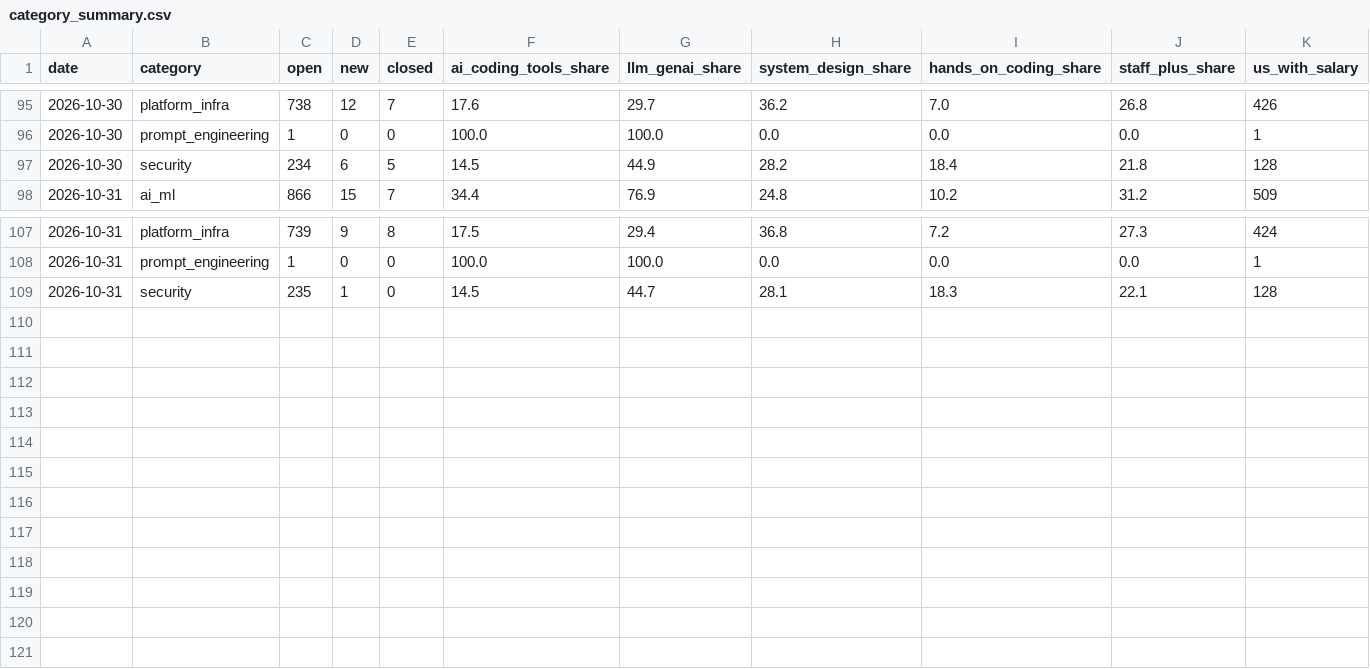
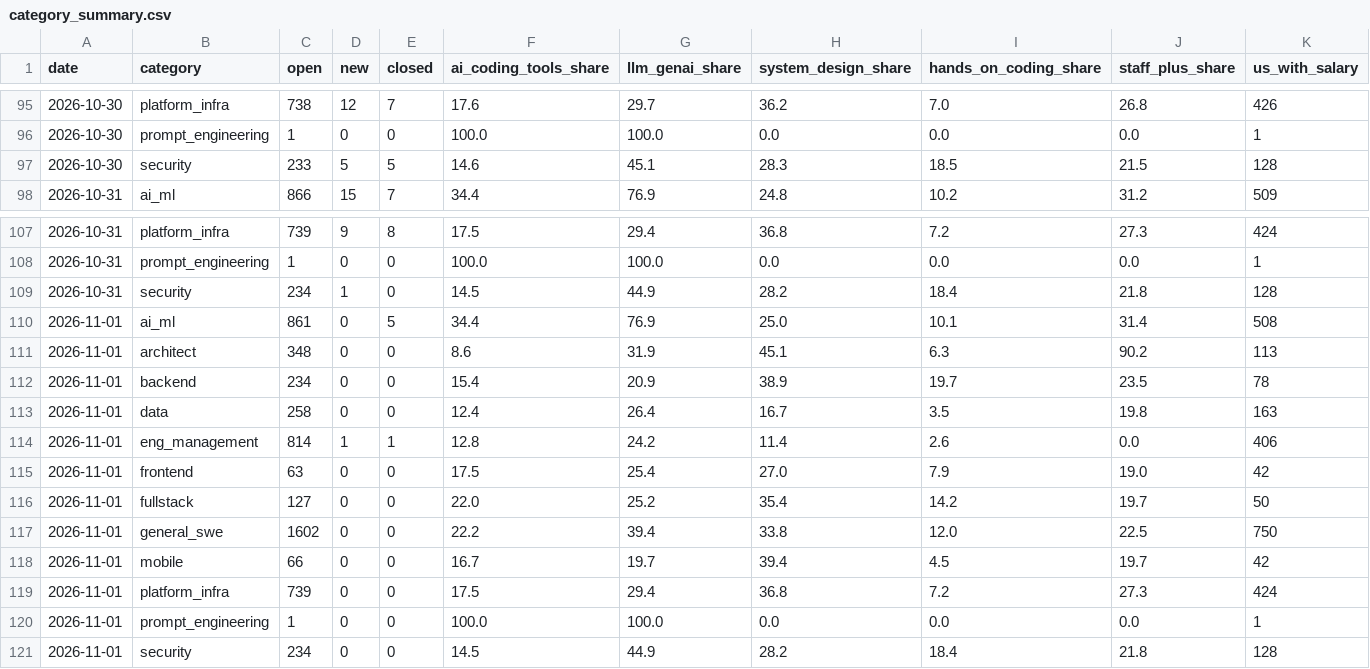
Before and after one commit to Xenzoro/sweAiTracker, a CSV file: data/boards/category_summary.csv, drawn as a sheet; only a part is shown, gaps mark what is left out; rows hold the shown columns only; the diff names each change by its address in the sheet, - before the commit and + after, or states it on an @@ line.

```diff
--- a/data/boards/category_summary.csv
+++ b/data/boards/category_summary.csv
-C97 (open): 234
+C97 (open): 233
-D97 (new): 6
+D97 (new): 5
-F97 (ai_coding_tools_share): 14.5
+F97 (ai_coding_tools_share): 14.6
-G97 (llm_genai_share): 44.9
+G97 (llm_genai_share): 45.1
-H97 (system_design_share): 28.2
+H97 (system_design_share): 28.3
-I97 (hands_on_coding_share): 18.4
+I97 (hands_on_coding_share): 18.5
-J97 (staff_plus_share): 21.8
+J97 (staff_plus_share): 21.5
-C109 (open): 235
+C109 (open): 234
-G109 (llm_genai_share): 44.7
+G109 (llm_genai_share): 44.9
-H109 (system_design_share): 28.1
+H109 (system_design_share): 28.2
-I109 (hands_on_coding_share): 18.3
+I109 (hands_on_coding_share): 18.4
-J109 (staff_plus_share): 22.1
+J109 (staff_plus_share): 21.8
+row 110: 2026-11-01 | ai_ml | 861 | 0 | 5 | 34.4 | 76.9 | 25.0 | 10.1 | 31.4 | 508
+row 111: 2026-11-01 | architect | 348 | 0 | 0 | 8.6 | 31.9 | 45.1 | 6.3 | 90.2 | 113
+row 112: 2026-11-01 | backend | 234 | 0 | 0 | 15.4 | 20.9 | 38.9 | 19.7 | 23.5 | 78
+row 113: 2026-11-01 | data | 258 | 0 | 0 | 12.4 | 26.4 | 16.7 | 3.5 | 19.8 | 163
+row 114: 2026-11-01 | eng_management | 814 | 1 | 1 | 12.8 | 24.2 | 11.4 | 2.6 | 0.0 | 406
+row 115: 2026-11-01 | frontend | 63 | 0 | 0 | 17.5 | 25.4 | 27.0 | 7.9 | 19.0 | 42
+row 116: 2026-11-01 | fullstack | 127 | 0 | 0 | 22.0 | 25.2 | 35.4 | 14.2 | 19.7 | 50
+row 117: 2026-11-01 | general_swe | 1602 | 0 | 0 | 22.2 | 39.4 | 33.8 | 12.0 | 22.5 | 750
+row 118: 2026-11-01 | mobile | 66 | 0 | 0 | 16.7 | 19.7 | 39.4 | 4.5 | 19.7 | 42
+row 119: 2026-11-01 | platform_infra | 739 | 0 | 0 | 17.5 | 29.4 | 36.8 | 7.2 | 27.3 | 424
+row 120: 2026-11-01 | prompt_engineering | 1 | 0 | 0 | 100.0 | 100.0 | 0.0 | 0.0 | 0.0 | 1
+row 121: 2026-11-01 | security | 234 | 0 | 0 | 14.5 | 44.9 | 28.2 | 18.4 | 21.8 | 128
```
Also changed, not shown: data/boards/company_summary.csv, data/boards/daily_summary.csv, 5 other files.
